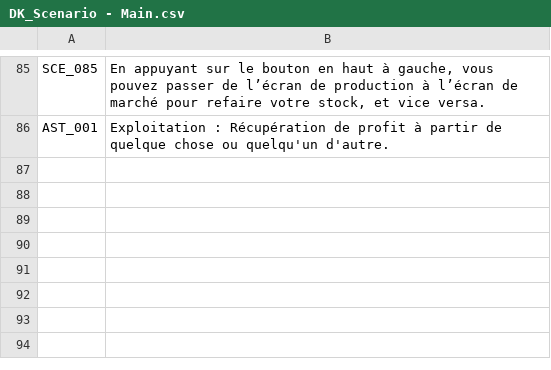
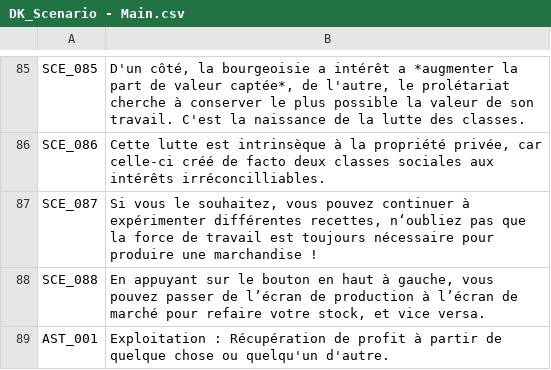
Before and after one commit to Cramena/DasKapital, a CSV file: DasKapital/Assets/Resources/DK_Scenario - Main.csv, drawn as a sheet; only a part is shown, gaps mark what is left out; the diff covers the shown part only; the diff names each change by its address in the sheet, - before the commit and + after, or states it on an @@ line.

```diff
--- a/DasKapital/Assets/Resources/DK_Scenario - Main.csv
+++ b/DasKapital/Assets/Resources/DK_Scenario - Main.csv
-B85: En appuyant sur le bouton en haut à gauche, vous pouvez passer de l’écran de production à l’écran de marché pour refaire votre stock, et vice versa.
+B85: D'un côté, la bourgeoisie a intérêt a *augmenter la part de valeur captée*, de l'autre, le prolétariat cherche à conserver le plus possible la valeur de son travail. C'est la naissance de la lutte des classes.
+row 86: SCE_086 | Cette lutte est intrinsèque à la propriété privée, car celle-ci créé de facto deux classes sociales aux intérêts irréconcilliables.
+row 87: SCE_087 | Si vous le souhaitez, vous pouvez continuer à expérimenter différentes recettes, n‘oubliez pas que la force de travail est toujours nécessaire pour produire une marchandise !
+row 88: SCE_088 | En appuyant sur le bouton en haut à gauche, vous pouvez passer de l’écran de production à l’écran de marché pour refaire votre stock, et vice versa.
```
Also changed, not shown: 84 edited cells elsewhere in this file, 8 other files.
